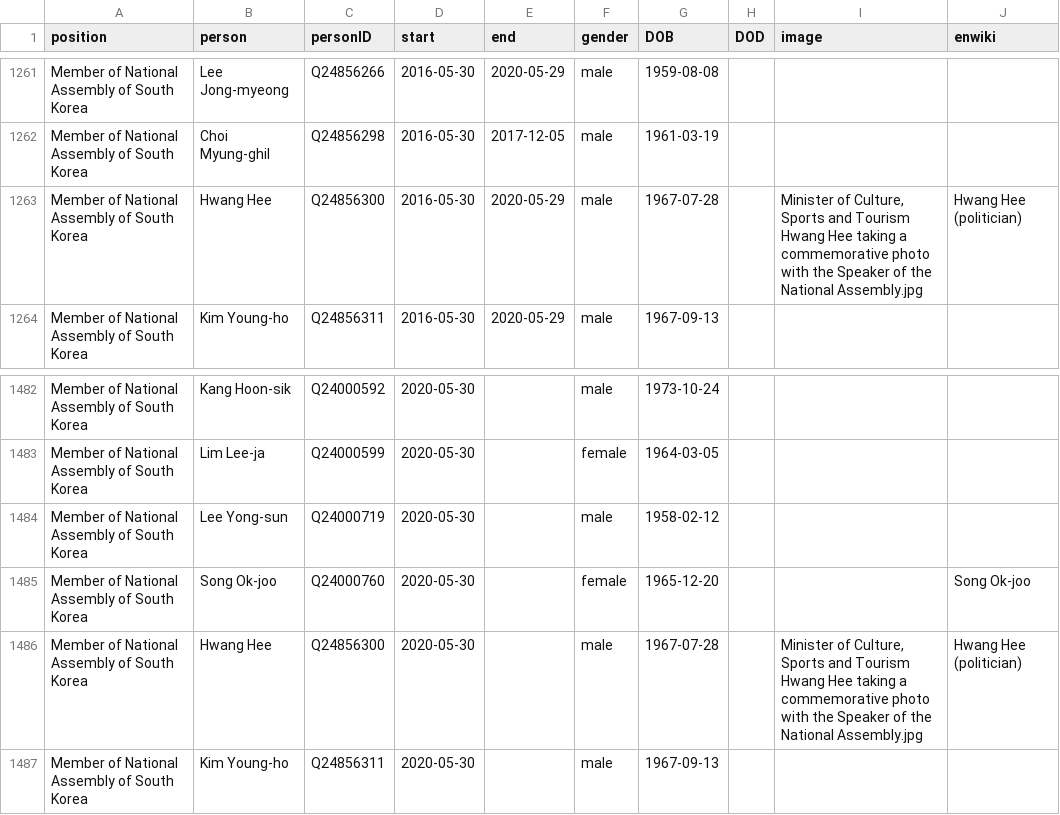
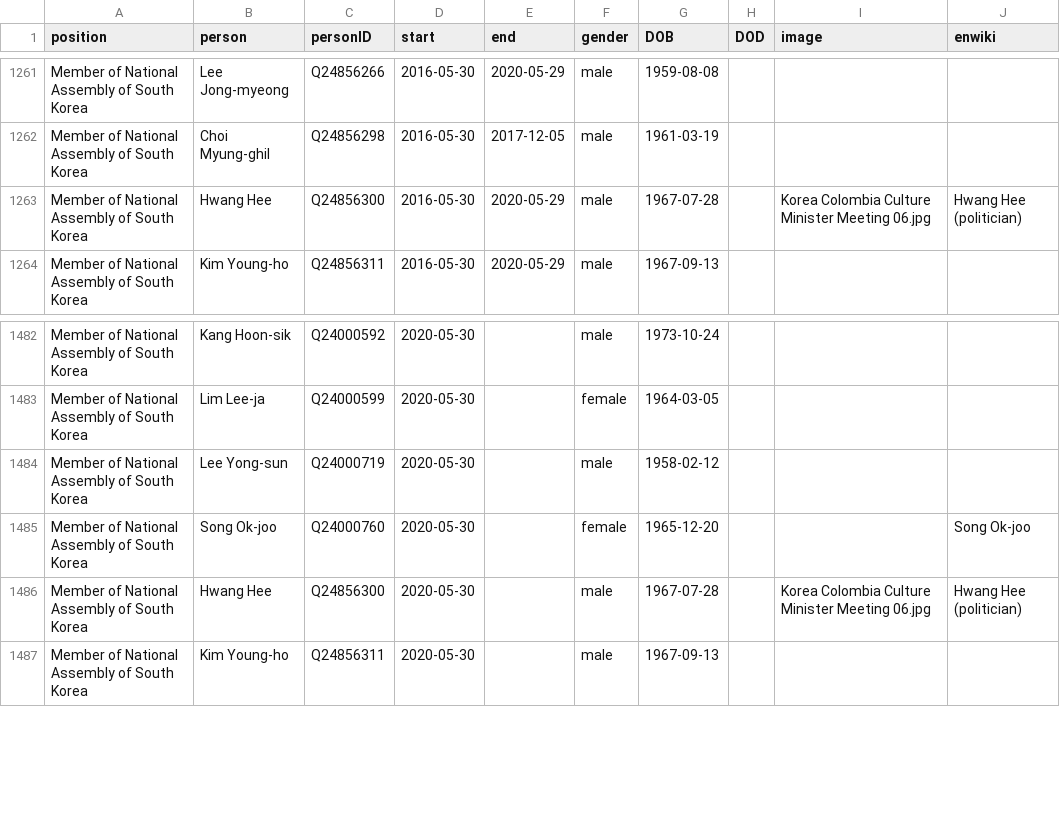
Before and after one commit to every-politician-scrapers/south-korea-ministers, a CSV file: html/legislators.csv, drawn as a sheet; only a part is shown, gaps mark what is left out.

```diff
--- a/html/legislators.csv
+++ b/html/legislators.csv
@@ -1262,3 +1262,3 @@ Member of National Assembly of South Korea,Lee Jong-myeong,Q24856266,2016-05-30,
 Member of National Assembly of South Korea,Choi Myung-ghil,Q24856298,2016-05-30,2017-12-05,male,1961-03-19,,,
-Member of National Assembly of South Korea,Hwang Hee,Q24856300,2016-05-30,2020-05-29,male,1967-07-28,,"Minister of Culture, Sports and Tourism Hwang Hee taking a commemorative photo with the Speaker of the National Assembly.jpg",Hwang Hee (politician)
+Member of National Assembly of South Korea,Hwang Hee,Q24856300,2016-05-30,2020-05-29,male,1967-07-28,,Korea Colombia Culture Minister Meeting 06.jpg,Hwang Hee (politician)
 Member of National Assembly of South Korea,Kim Young-ho,Q24856311,2016-05-30,2020-05-29,male,1967-09-13,,,
@@ -1485,3 +1485,3 @@ Member of National Assembly of South Korea,Lee Yong-sun,Q24000719,2020-05-30,,ma
 Member of National Assembly of South Korea,Song Ok-joo,Q24000760,2020-05-30,,female,1965-12-20,,,Song Ok-joo
-Member of National Assembly of South Korea,Hwang Hee,Q24856300,2020-05-30,,male,1967-07-28,,"Minister of Culture, Sports and Tourism Hwang Hee taking a commemorative photo with the Speaker of the National Assembly.jpg",Hwang Hee (politician)
+Member of National Assembly of South Korea,Hwang Hee,Q24856300,2020-05-30,,male,1967-07-28,,Korea Colombia Culture Minister Meeting 06.jpg,Hwang Hee (politician)
 Member of National Assembly of South Korea,Kim Young-ho,Q24856311,2020-05-30,,male,1967-09-13,,,
```
Also changed, not shown: html/current.csv, html/holders21.csv.
